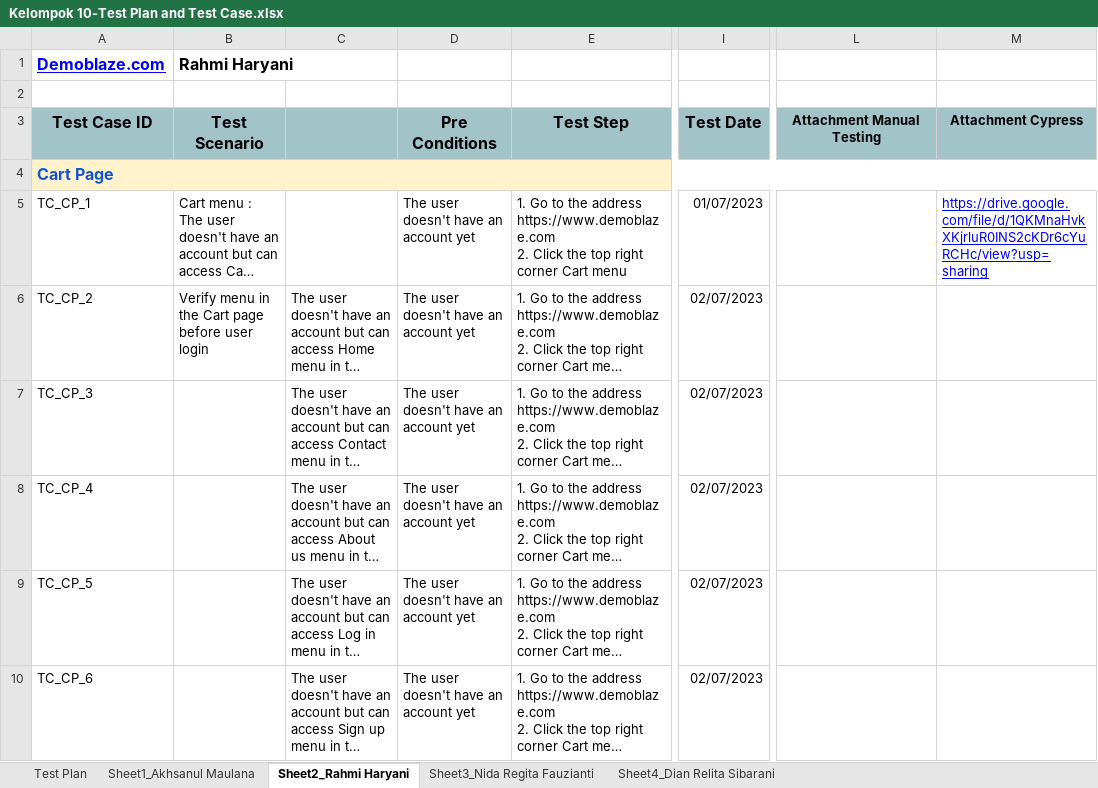
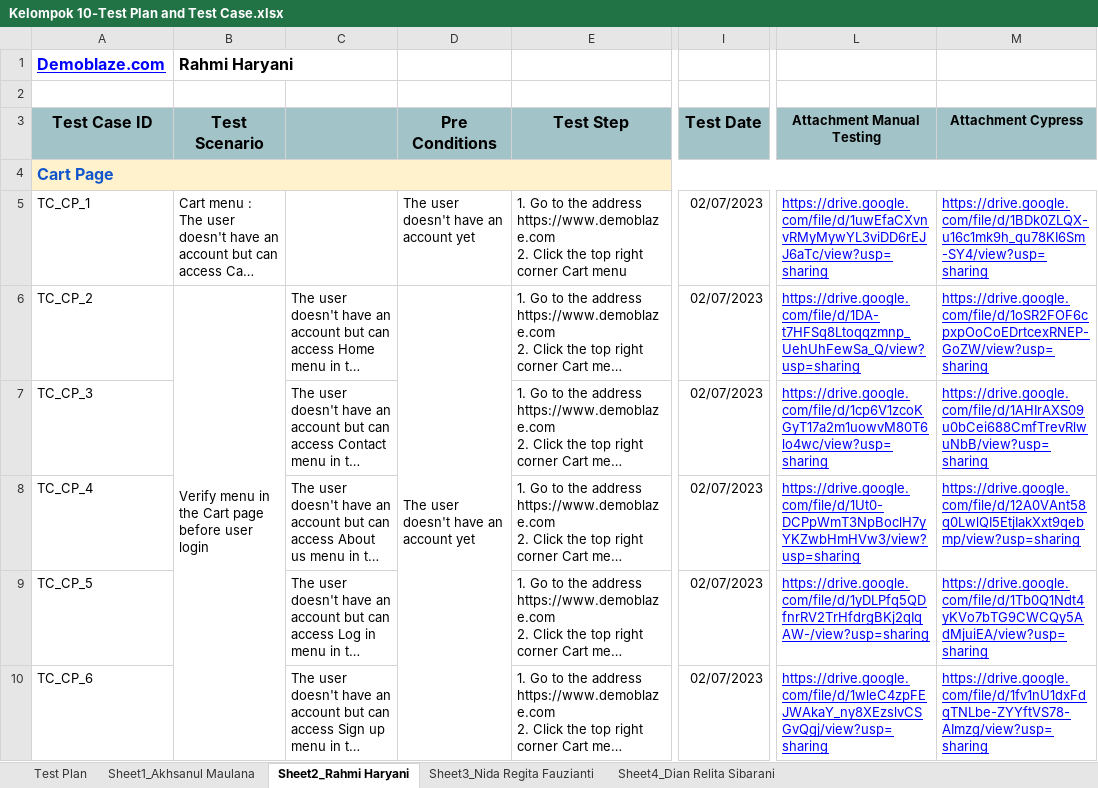
Before and after one commit to Akhsan182/SanbercodeQA-Kelompok10, an Excel workbook: Kelompok 10-Test Plan and Test Case.xlsx, sheet Sheet2_Rahmi Haryani, drawn as a sheet; only a part is shown, gaps mark what is left out; long unchanged cells end in …; values as stored, in another font and other column widths than the file's, no borders; charts and pictures and conditional formats not drawn; the diff covers the shown part only; the diff names each change by its address in the sheet, - before the commit and + after, or states it on an @@ line.

Commit message:
new file update

```diff
--- a/Kelompok 10-Test Plan and Test Case.xlsx (sheet Sheet2_Rahmi Haryani)
+++ b/Kelompok 10-Test Plan and Test Case.xlsx (sheet Sheet2_Rahmi Haryani)
-I5 (Test Date): 01/07/2023
+I5 (Test Date): 02/07/2023
-L5 (Attachment Manual Testing): (empty)
+L5 (Attachment Manual Testing): https://drive.google.com/file/d/1uwEfaCXvnvRMyMywYL3viDD6rEJJ6aTc/view?usp=sharing
-M5 (Attachment Cypress): https://drive.google.com/file/d/1QKMnaHvkXKjrluR0INS2cKDr6cYuRCHc/view?usp=sharing
+M5 (Attachment Cypress): https://drive.google.com/file/d/1BDk0ZLQX-u16c1mk9h_qu78KI6Sm-SY4/view?usp=sharing
+B6:B10 merged
+D6:D10 merged
-L6 (Attachment Manual Testing): (empty)
+L6 (Attachment Manual Testing): https://drive.google.com/file/d/1DA-t7HFSq8Ltoqqzmnp_UehUhFewSa_Q/view?usp=sharing
-M6 (Attachment Cypress): (empty)
+M6 (Attachment Cypress): https://drive.google.com/file/d/1oSR2FOF6cpxpOoCoEDrtcexRNEP-GoZW/view?usp=sharing
-D7:D10 (Pre Conditions): The user doesn't have an account yet
+D7:D10 (Pre Conditions): (empty)
-L7 (Attachment Manual Testing): (empty)
+L7 (Attachment Manual Testing): https://drive.google.com/file/d/1cp6V1zcoKGyT17a2m1uowvM80T6lo4wc/view?usp=sharing
-M7 (Attachment Cypress): (empty)
+M7 (Attachment Cypress): https://drive.google.com/file/d/1AHIrAXS09u0bCei688CmfTrevRlwuNbB/view?usp=sharing
-L8 (Attachment Manual Testing): (empty)
+L8 (Attachment Manual Testing): https://drive.google.com/file/d/1Ut0-DCPpWmT3NpBoclH7yYKZwbHmHVw3/view?usp=sharing
-M8 (Attachment Cypress): (empty)
+M8 (Attachment Cypress): https://drive.google.com/file/d/12A0VAnt58q0LwlQI5EtjIakXxt9qebmp/view?usp=sharing
-L9 (Attachment Manual Testing): (empty)
+L9 (Attachment Manual Testing): https://drive.google.com/file/d/1yDLPfq5QDfnrRV2TrHfdrgBKj2qIqAW-/view?usp=sharing
-M9 (Attachment Cypress): (empty)
+M9 (Attachment Cypress): https://drive.google.com/file/d/1Tb0Q1Ndt4yKVo7bTG9CWCQy5AdMjuiEA/view?usp=sharing
-L10 (Attachment Manual Testing): (empty)
+L10 (Attachment Manual Testing): https://drive.google.com/file/d/1wleC4zpFEJWAkaY_ny8XEzslvCSGvQgj/view?usp=sharing
-M10 (Attachment Cypress): (empty)
+M10 (Attachment Cypress): https://drive.google.com/file/d/1fv1nU1dxFdqTNLbe-ZYYftVS78-AImzg/view?usp=sharing
```
Also changed, not shown: 35 edited cells and merged cells elsewhere in this sheet, sheet Sheet1_Akhsanul Maulana, charts or pictures.
